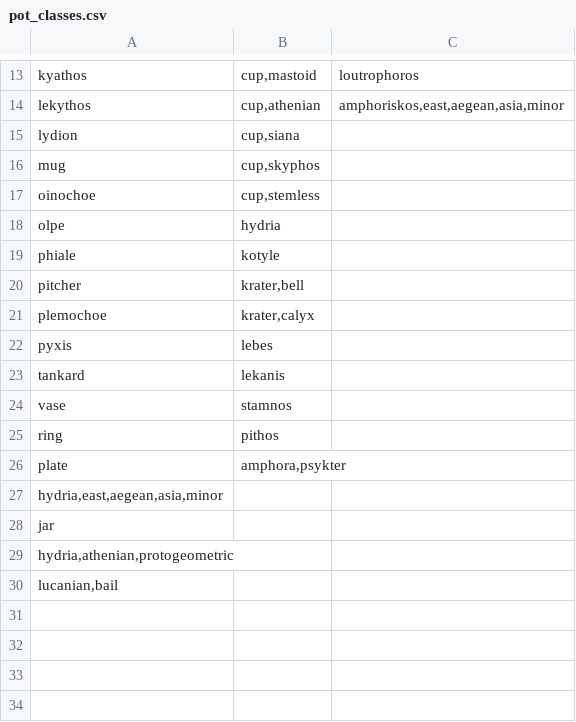
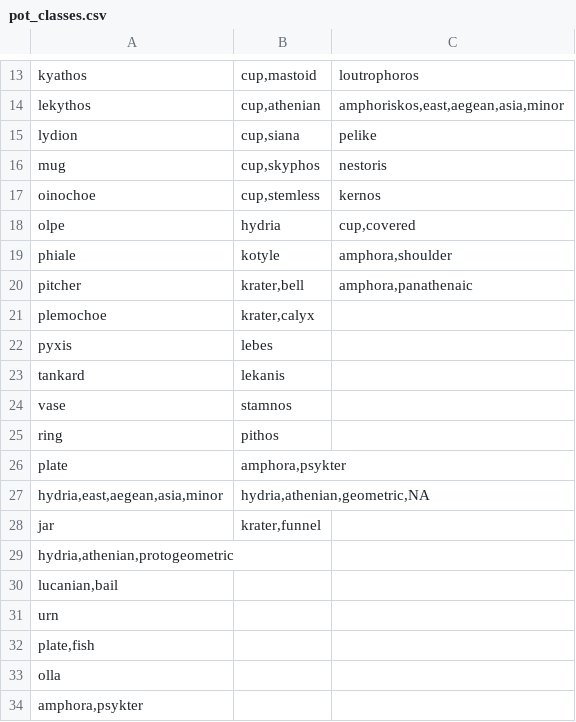
Before and after one commit to smarsland/pots, a CSV file: Code/pot_classes.csv, drawn as a sheet; only a part is shown, gaps mark what is left out.

Commit message:
updated class list

```diff
--- a/Code/pot_classes.csv
+++ b/Code/pot_classes.csv
@@ -14,8 +14,8 @@ kyathos,"cup,mastoid",loutrophoros
 lekythos,"cup,athenian","amphoriskos,east,aegean,asia,minor"
-lydion,"cup,siana",
-mug,"cup,skyphos",
-oinochoe,"cup,stemless",
-olpe,hydria,
-phiale,kotyle,
-pitcher,"krater,bell",
+lydion,"cup,siana",pelike
+mug,"cup,skyphos",nestoris
+oinochoe,"cup,stemless",kernos
+olpe,hydria,"cup,covered"
+phiale,kotyle,"amphora,shoulder"
+pitcher,"krater,bell","amphora,panathenaic"
 plemochoe,"krater,calyx",
@@ -26,5 +26,9 @@ ring,pithos,
 plate,"amphora,psykter",
-"hydria,east,aegean,asia,minor",,
-jar,,
+"hydria,east,aegean,asia,minor","hydria,athenian,geometric,NA",
+jar,"krater,funnel",
 "hydria,athenian,protogeometric",,
 "lucanian,bail",,
+urn,,
+"plate,fish",,
+olla,,
+"amphora,psykter",,
```
